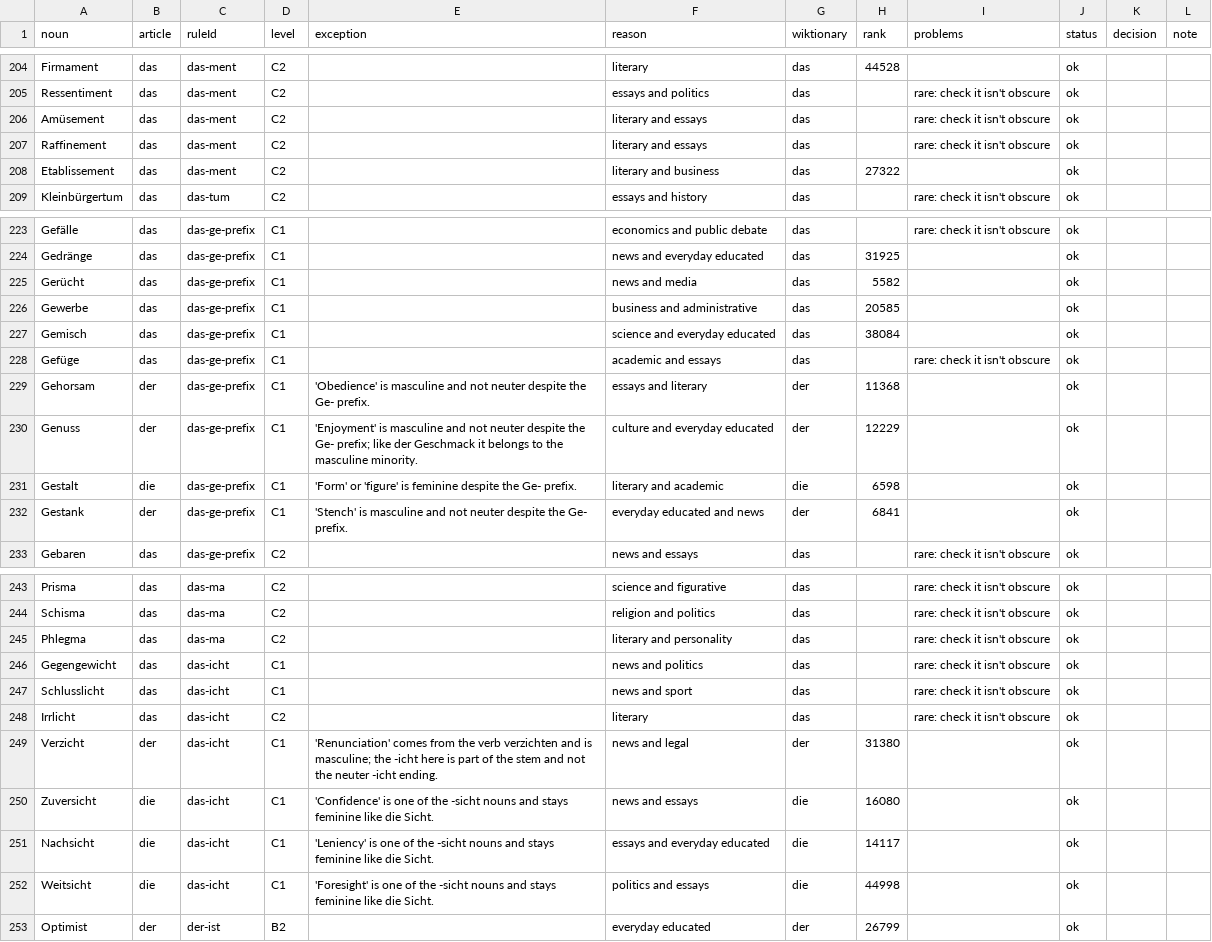
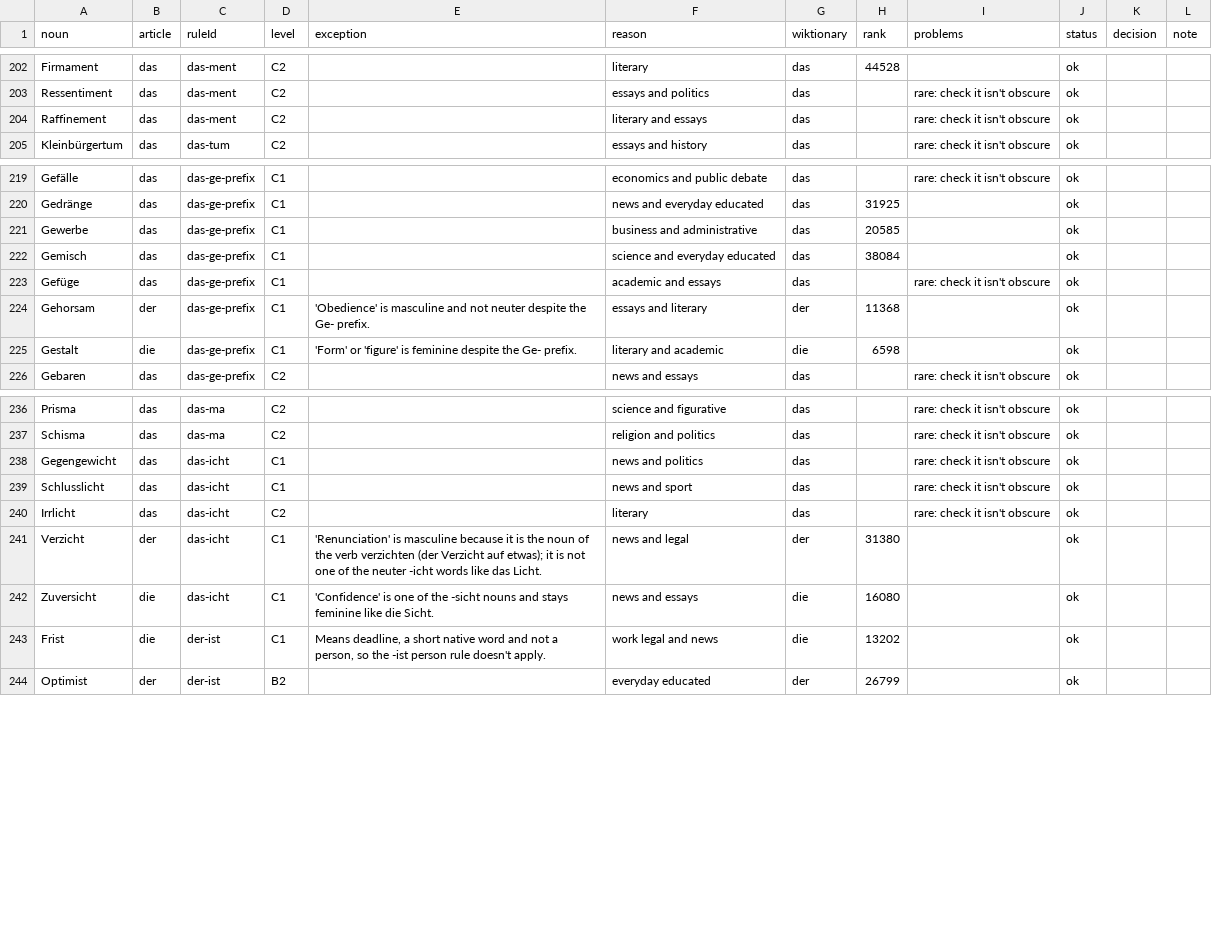
Before and after one commit to paukstelyte/de-app, a CSV file: scripts/c-levels/review.csv, drawn as a sheet; only a part is shown, gaps mark what is left out; the diff covers the shown part only.

```diff
--- a/scripts/c-levels/review.csv
+++ b/scripts/c-levels/review.csv
@@ -205,5 +203,3 @@ Firmament,das,das-ment,C2,,literary,das,44528,,ok,,
 Ressentiment,das,das-ment,C2,,essays and politics,das,,rare: check it isn't obscure,ok,,
-Amüsement,das,das-ment,C2,,literary and essays,das,,rare: check it isn't obscure,ok,,
 Raffinement,das,das-ment,C2,,literary and essays,das,,rare: check it isn't obscure,ok,,
-Etablissement,das,das-ment,C2,,literary and business,das,27322,,ok,,
 Kleinbürgertum,das,das-tum,C2,,essays and history,das,,rare: check it isn't obscure,ok,,
@@ -224,3 +220,2 @@ Gefälle,das,das-ge-prefix,C1,,economics and public debate,das,,rare: check it i
 Gedränge,das,das-ge-prefix,C1,,news and everyday educated,das,31925,,ok,,
-Gerücht,das,das-ge-prefix,C1,,news and media,das,5582,,ok,,
 Gewerbe,das,das-ge-prefix,C1,,business and administrative,das,20585,,ok,,
@@ -229,5 +224,3 @@ Gefüge,das,das-ge-prefix,C1,,academic and essays,das,,rare: check it isn't obsc
 Gehorsam,der,das-ge-prefix,C1,'Obedience' is masculine and not neuter despite the Ge- prefix.,essays and literary,der,11368,,ok,,
-Genuss,der,das-ge-prefix,C1,'Enjoyment' is masculine and not neuter despite the Ge- prefix; like der Geschmack it belongs to the masculine minority.,culture and everyday educated,der,12229,,ok,,
 Gestalt,die,das-ge-prefix,C1,'Form' or 'figure' is feminine despite the Ge- prefix.,literary and academic,die,6598,,ok,,
-Gestank,der,das-ge-prefix,C1,'Stench' is masculine and not neuter despite the Ge- prefix.,everyday educated and news,der,6841,,ok,,
 Gebaren,das,das-ge-prefix,C2,,news and essays,das,,rare: check it isn't obscure,ok,,
@@ -244,3 +237,2 @@ Prisma,das,das-ma,C2,,science and figurative,das,,rare: check it isn't obscure,o
 Schisma,das,das-ma,C2,,religion and politics,das,,rare: check it isn't obscure,ok,,
-Phlegma,das,das-ma,C2,,literary and personality,das,,rare: check it isn't obscure,ok,,
 Gegengewicht,das,das-icht,C1,,news and politics,das,,rare: check it isn't obscure,ok,,
@@ -248,6 +240,5 @@ Schlusslicht,das,das-icht,C1,,news and sport,das,,rare: check it isn't obscure,o
 Irrlicht,das,das-icht,C2,,literary,das,,rare: check it isn't obscure,ok,,
-Verzicht,der,das-icht,C1,'Renunciation' comes from the verb verzichten and is masculine; the -icht here is part of the stem and not the neuter -icht ending.,news and legal,der,31380,,ok,,
+Verzicht,der,das-icht,C1,'Renunciation' is masculine because it is the noun of the verb verzichten (der Verzicht auf etwas); it is not one of the neuter -icht words like das Licht.,news and legal,der,31380,,ok,,
 Zuversicht,die,das-icht,C1,'Confidence' is one of the -sicht nouns and stays feminine like die Sicht.,news and essays,die,16080,,ok,,
-Nachsicht,die,das-icht,C1,'Leniency' is one of the -sicht nouns and stays feminine like die Sicht.,essays and everyday educated,die,14117,,ok,,
-Weitsicht,die,das-icht,C1,'Foresight' is one of the -sicht nouns and stays feminine like die Sicht.,politics and essays,die,44998,,ok,,
+Frist,die,der-ist,C1,"Means deadline, a short native word and not a person, so the -ist person rule doesn't apply.",work legal and news,die,13202,,ok,,
 Optimist,der,der-ist,B2,,everyday educated,der,26799,,ok,,
```
Also changed, not shown: 5 removed rows and 3 edited cells elsewhere in this file, scripts/c-levels/candidates.csv, 2 other files.
